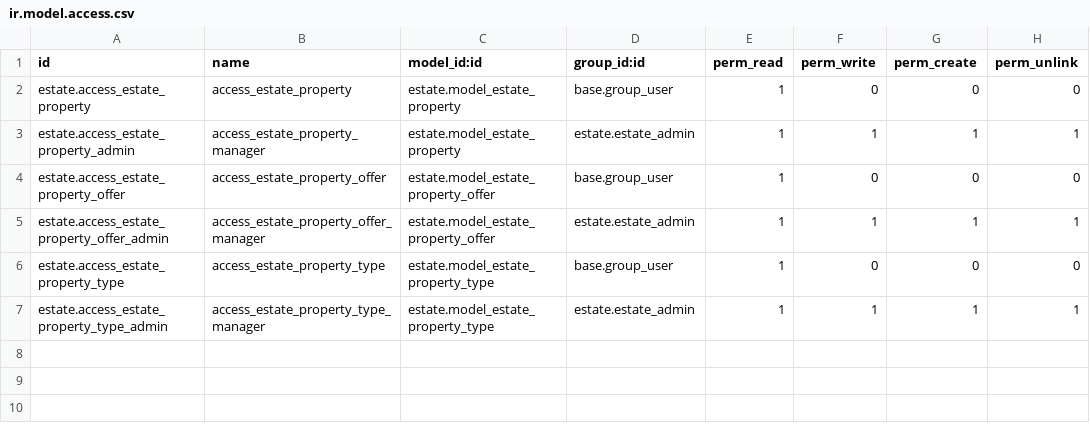
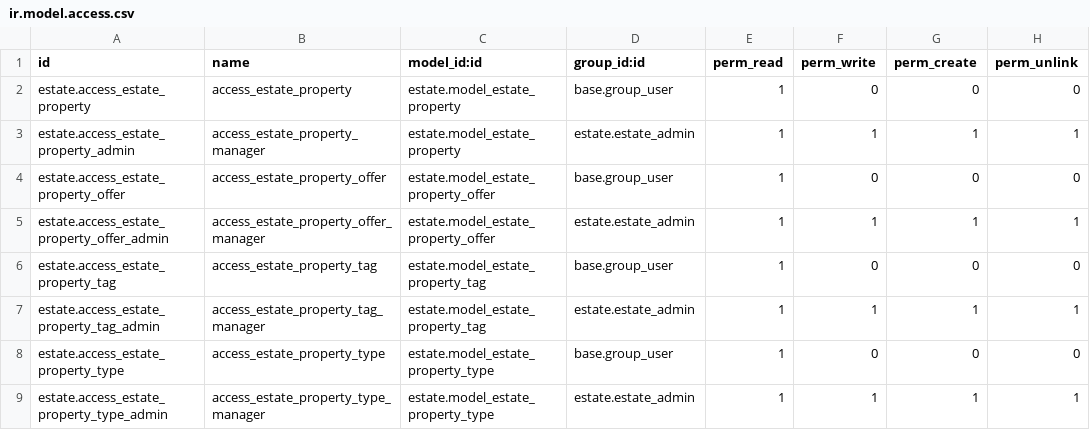
Before and after one commit to flne-odoo/psbe-partner-training, a CSV file: estate/security/ir.model.access.csv, drawn as a sheet.

```diff
--- a/estate/security/ir.model.access.csv
+++ b/estate/security/ir.model.access.csv
@@ -5,2 +5,4 @@ estate.access_estate_property_offer,access_estate_property_offer,estate.model_es
 estate.access_estate_property_offer_admin,access_estate_property_offer_manager,estate.model_estate_property_offer,estate.estate_admin,1,1,1,1
+estate.access_estate_property_tag,access_estate_property_tag,estate.model_estate_property_tag,base.group_user,1,0,0,0
+estate.access_estate_property_tag_admin,access_estate_property_tag_manager,estate.model_estate_property_tag,estate.estate_admin,1,1,1,1
 estate.access_estate_property_type,access_estate_property_type,estate.model_estate_property_type,base.group_user,1,0,0,0
```
Also changed, not shown: 7 other files.
